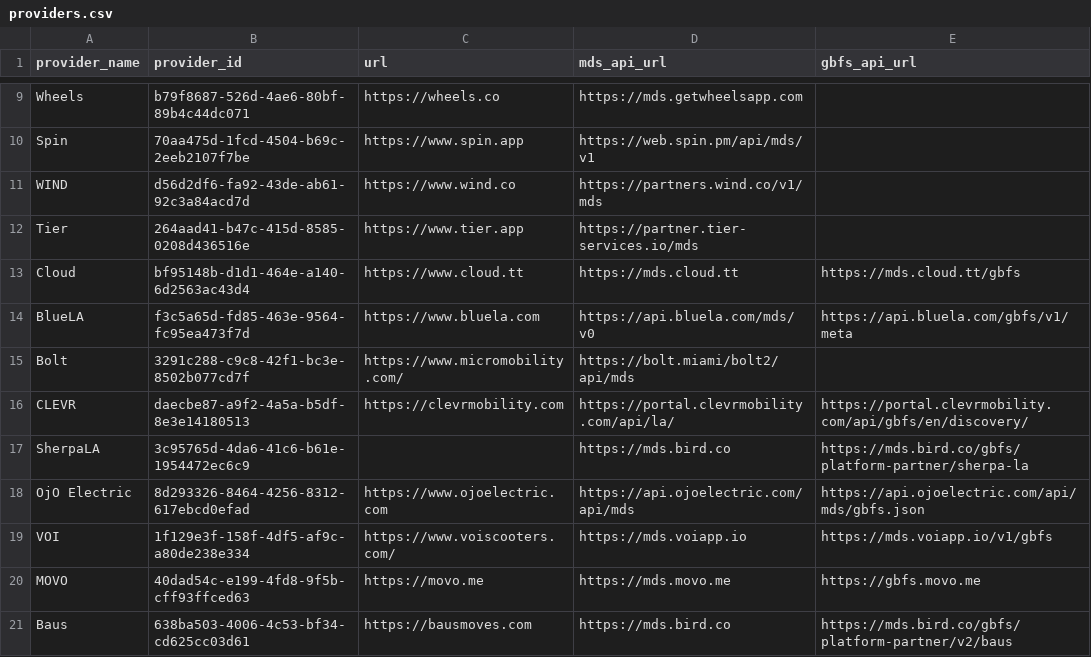
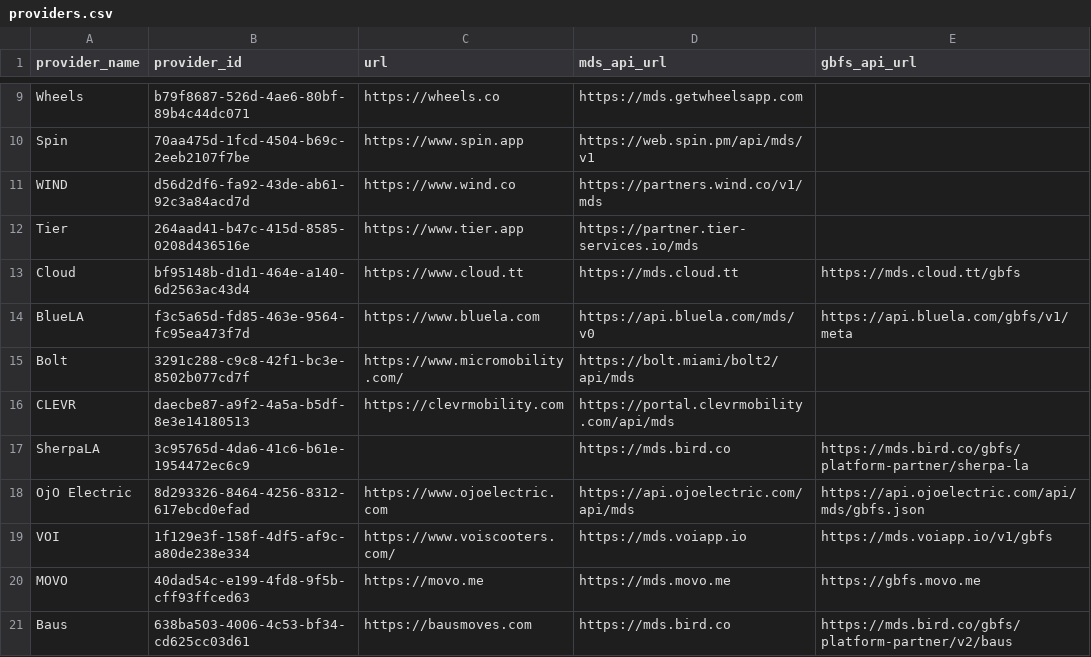
Before and after one commit to openmobilityfoundation/mobility-data-specification, a CSV file: providers.csv, drawn as a sheet; only a part is shown, gaps mark what is left out.

Commit message:
fix CLEVR mds url

```diff
--- a/providers.csv
+++ b/providers.csv
@@ -15,3 +15,3 @@ BlueLA,f3c5a65d-fd85-463e-9564-fc95ea473f7d,https://www.bluela.com,https://api.b
 Bolt,3291c288-c9c8-42f1-bc3e-8502b077cd7f,https://www.micromobility.com/,https://bolt.miami/bolt2/api/mds,
-CLEVR,daecbe87-a9f2-4a5a-b5df-8e3e14180513,https://clevrmobility.com,https://portal.clevrmobility.com/api/la/,https://portal.clevrmobility.com/api/gbfs/en/discovery/
+CLEVR,daecbe87-a9f2-4a5a-b5df-8e3e14180513,https://clevrmobility.com,https://portal.clevrmobility.com/api/mds,
 SherpaLA,3c95765d-4da6-41c6-b61e-1954472ec6c9,,https://mds.bird.co,https://mds.bird.co/gbfs/platform-partner/sherpa-la
```
